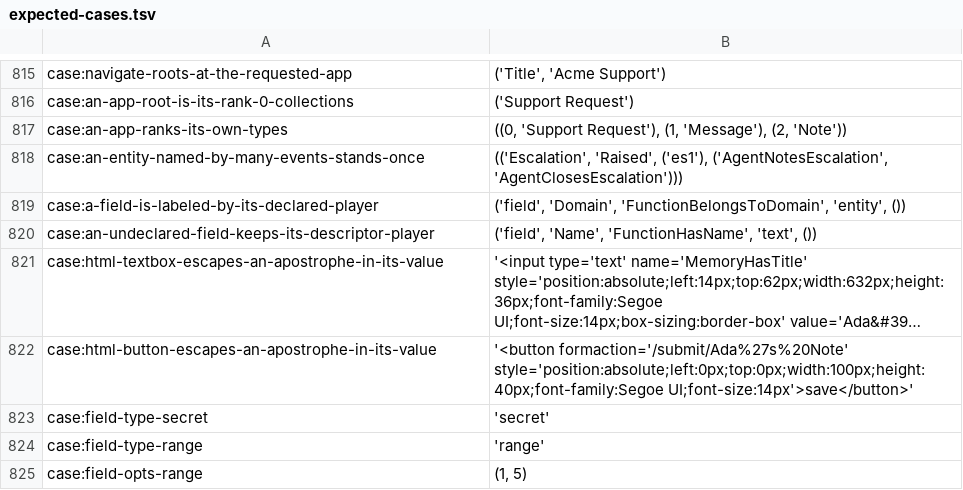
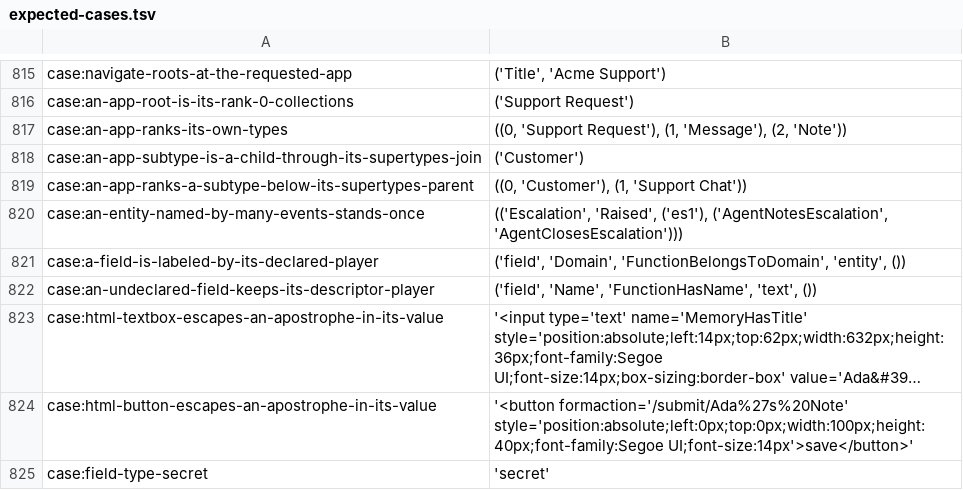
Before and after one commit to sam-lippert/arest, a TSV file: engine/shared/expected-cases.tsv, drawn as a sheet; only a part is shown, gaps mark what is left out; the shorter side is filled out with more unchanged rows; long unchanged cells end in …; the diff names each change by its address in the sheet, - before the commit and + after, or states it on an @@ line.

```diff
--- a/engine/shared/expected-cases.tsv
+++ b/engine/shared/expected-cases.tsv
+row 818: case:an-app-subtype-is-a-child-through-its-supertypes-join | ('Customer')
+row 819: case:an-app-ranks-a-subtype-below-its-supertypes-parent | ((0, 'Customer'), (1, 'Support Chat'))
```
Also changed, not shown: 2 other files.
